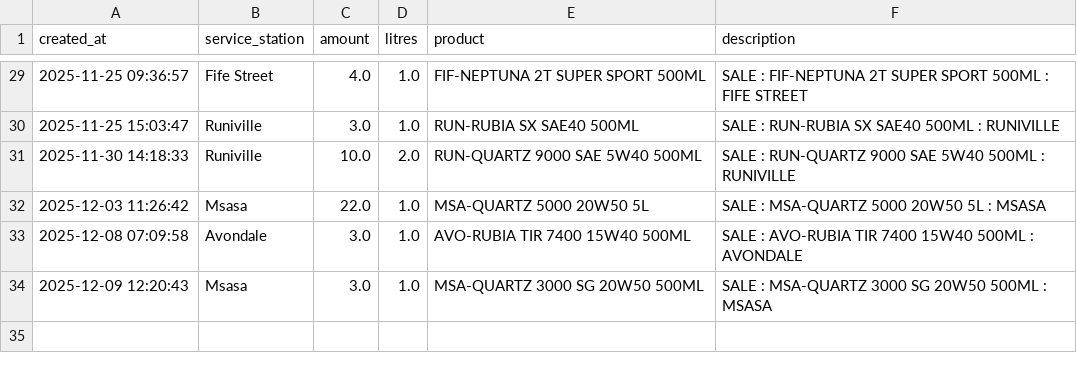
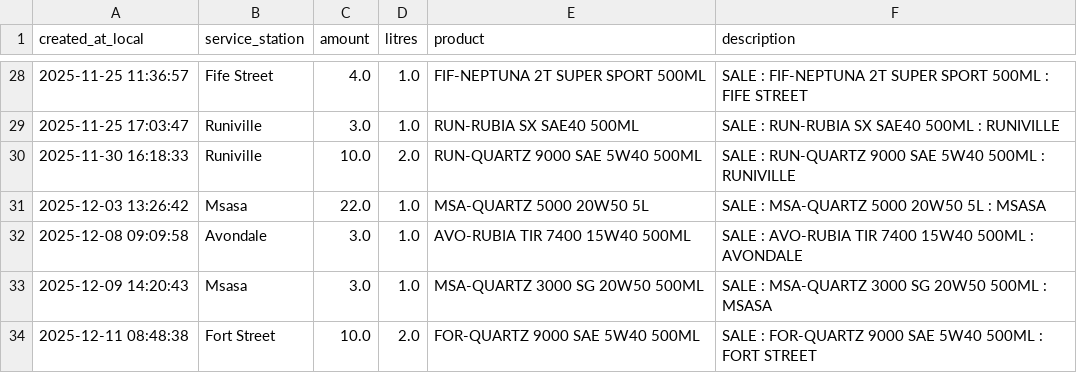
Before and after one commit to donaldtags/fuel_dashboard, a CSV file: .cache_data/lubs_card.csv, drawn as a sheet; only a part is shown, gaps mark what is left out; the diff covers the shown part only.

```diff
--- a/.cache_data/lubs_card.csv
+++ b/.cache_data/lubs_card.csv
@@ -1 +1 @@
-created_at,service_station,amount,litres,product,description
+created_at_local,service_station,amount,litres,product,description
@@ -29,6 +28,7 @@ created_at,service_station,amount,litres,product,description
-2025-11-25 09:36:57,Fife Street,4.0,1.0,FIF-NEPTUNA 2T SUPER SPORT 500ML,SALE : FIF-NEPTUNA 2T SUPER SPORT 500ML : FIFE STREET
-2025-11-25 15:03:47,Runiville,3.0,1.0,RUN-RUBIA SX SAE40 500ML,SALE : RUN-RUBIA SX SAE40 500ML : RUNIVILLE
-2025-11-30 14:18:33,Runiville,10.0,2.0,RUN-QUARTZ 9000 SAE 5W40 500ML,SALE : RUN-QUARTZ 9000 SAE 5W40 500ML : RUNIVILLE
-2025-12-03 11:26:42,Msasa,22.0,1.0,MSA-QUARTZ 5000 20W50 5L,SALE : MSA-QUARTZ 5000 20W50 5L : MSASA
-2025-12-08 07:09:58,Avondale,3.0,1.0,AVO-RUBIA TIR 7400 15W40 500ML,SALE : AVO-RUBIA TIR 7400 15W40 500ML : AVONDALE
-2025-12-09 12:20:43,Msasa,3.0,1.0,MSA-QUARTZ 3000 SG 20W50 500ML,SALE : MSA-QUARTZ 3000 SG 20W50 500ML : MSASA
+2025-11-25 11:36:57,Fife Street,4.0,1.0,FIF-NEPTUNA 2T SUPER SPORT 500ML,SALE : FIF-NEPTUNA 2T SUPER SPORT 500ML : FIFE STREET
+2025-11-25 17:03:47,Runiville,3.0,1.0,RUN-RUBIA SX SAE40 500ML,SALE : RUN-RUBIA SX SAE40 500ML : RUNIVILLE
+2025-11-30 16:18:33,Runiville,10.0,2.0,RUN-QUARTZ 9000 SAE 5W40 500ML,SALE : RUN-QUARTZ 9000 SAE 5W40 500ML : RUNIVILLE
+2025-12-03 13:26:42,Msasa,22.0,1.0,MSA-QUARTZ 5000 20W50 5L,SALE : MSA-QUARTZ 5000 20W50 5L : MSASA
+2025-12-08 09:09:58,Avondale,3.0,1.0,AVO-RUBIA TIR 7400 15W40 500ML,SALE : AVO-RUBIA TIR 7400 15W40 500ML : AVONDALE
+2025-12-09 14:20:43,Msasa,3.0,1.0,MSA-QUARTZ 3000 SG 20W50 500ML,SALE : MSA-QUARTZ 3000 SG 20W50 500ML : MSASA
+2025-12-11 08:48:38,Fort Street,10.0,2.0,FOR-QUARTZ 9000 SAE 5W40 500ML,SALE : FOR-QUARTZ 9000 SAE 5W40 500ML : FORT STREET
```
Also changed, not shown: 1 removed row and 26 edited cells elsewhere in this file, .cache_data/exp_coupons.csv, .cache_data/lubs_cash.csv, 24 other files.
